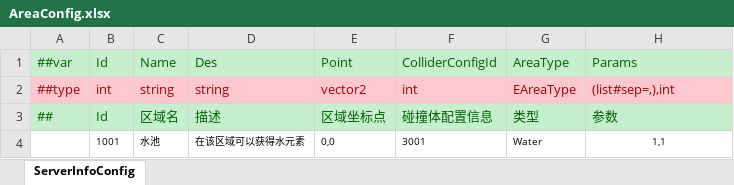
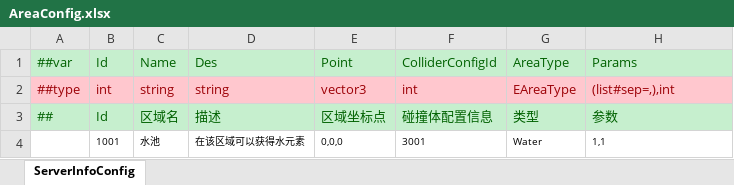
Before and after one commit to FortuneCat0v0/Zero, an Excel workbook: Unity/Assets/Config/Excel/AreaConfig.xlsx, sheet ServerInfoConfig, drawn as a sheet; values as stored, in another font and other column widths than the file's, no borders; the diff names each change by its address in the sheet, - before the commit and + after, or states it on an @@ line.

```diff
--- a/Unity/Assets/Config/Excel/AreaConfig.xlsx (sheet ServerInfoConfig)
+++ b/Unity/Assets/Config/Excel/AreaConfig.xlsx (sheet ServerInfoConfig)
-E2: vector2
+E2: vector3
-E4: 0,0
+E4: 0,0,0
-H4 alignment: center
+H4 alignment: left
```
Also changed, not shown: Unity/Assets/Config/Excel/MapConfig.xlsx, 39 other files.
